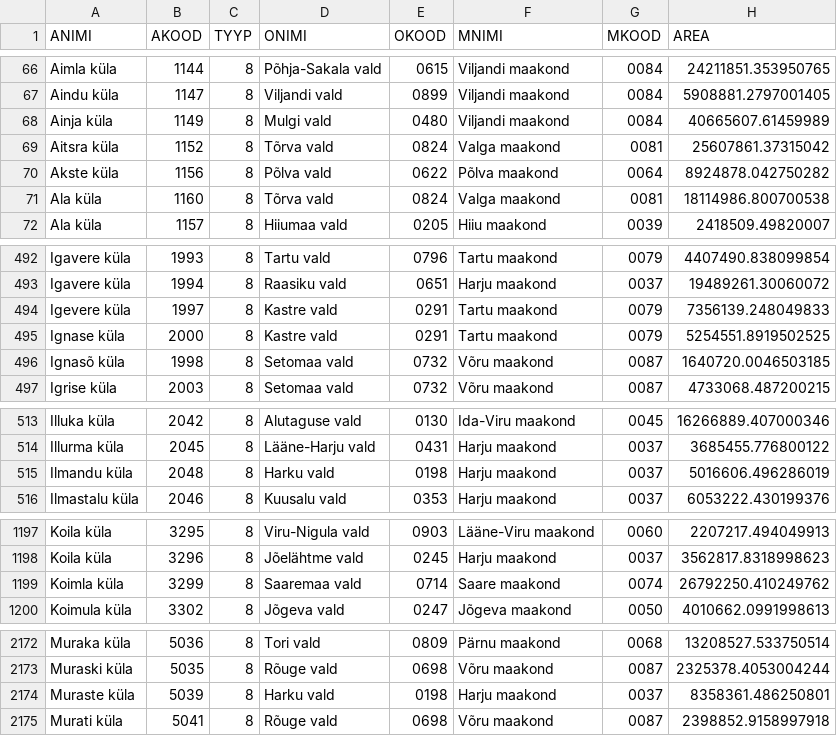
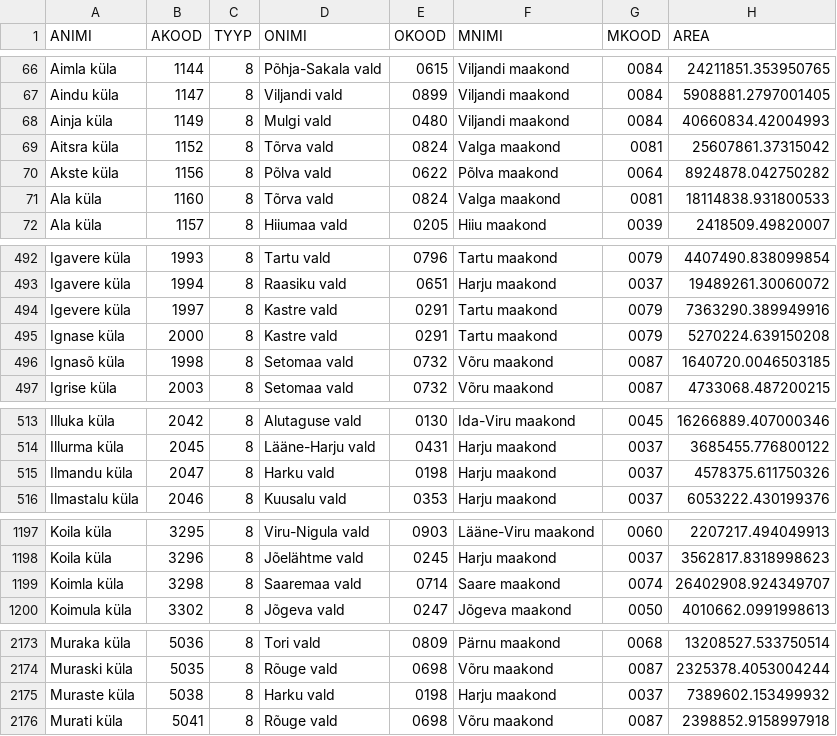
Before and after one commit to buildig/EHAK, a CSV file: csv/asustusyksus.csv, drawn as a sheet; only a part is shown, gaps mark what is left out; the diff covers the shown part only.

```diff
--- a/csv/asustusyksus.csv
+++ b/csv/asustusyksus.csv
@@ -67,6 +67,6 @@ Aimla küla,1144,8,Põhja-Sakala vald,0615,Viljandi maakond,0084,24211851.353950
 Aindu küla,1147,8,Viljandi vald,0899,Viljandi maakond,0084,5908881.2797001405
-Ainja küla,1149,8,Mulgi vald,0480,Viljandi maakond,0084,40665607.61459989
+Ainja küla,1149,8,Mulgi vald,0480,Viljandi maakond,0084,40660834.42004993
 Aitsra küla,1152,8,Tõrva vald,0824,Valga maakond,0081,25607861.37315042
 Akste küla,1156,8,Põlva vald,0622,Põlva maakond,0064,8924878.042750282
-Ala küla,1160,8,Tõrva vald,0824,Valga maakond,0081,18114986.800700538
+Ala küla,1160,8,Tõrva vald,0824,Valga maakond,0081,18114838.931800533
 Ala küla,1157,8,Hiiumaa vald,0205,Hiiu maakond,0039,2418509.49820007
@@ -493,4 +493,4 @@ Igavere küla,1993,8,Tartu vald,0796,Tartu maakond,0079,4407490.838099854
 Igavere küla,1994,8,Raasiku vald,0651,Harju maakond,0037,19489261.30060072
-Igevere küla,1997,8,Kastre vald,0291,Tartu maakond,0079,7356139.248049833
-Ignase küla,2000,8,Kastre vald,0291,Tartu maakond,0079,5254551.8919502525
+Igevere küla,1997,8,Kastre vald,0291,Tartu maakond,0079,7363290.389949916
+Ignase küla,2000,8,Kastre vald,0291,Tartu maakond,0079,5270224.639150208
 Ignasõ küla,1998,8,Setomaa vald,0732,Võru maakond,0087,1640720.0046503185
@@ -514,3 +514,3 @@ Illuka küla,2042,8,Alutaguse vald,0130,Ida-Viru maakond,0045,16266889.407000346
 Illurma küla,2045,8,Lääne-Harju vald,0431,Harju maakond,0037,3685455.776800122
-Ilmandu küla,2048,8,Harku vald,0198,Harju maakond,0037,5016606.496286019
+Ilmandu küla,2047,8,Harku vald,0198,Harju maakond,0037,4578375.611750326
 Ilmastalu küla,2046,8,Kuusalu vald,0353,Harju maakond,0037,6053222.430199376
@@ -1198,3 +1198,3 @@ Koila küla,3295,8,Viru-Nigula vald,0903,Lääne-Viru maakond,0060,2207217.49404
 Koila küla,3296,8,Jõelähtme vald,0245,Harju maakond,0037,3562817.8318998623
-Koimla küla,3299,8,Saaremaa vald,0714,Saare maakond,0074,26792250.410249762
+Koimla küla,3298,8,Saaremaa vald,0714,Saare maakond,0074,26402908.924349707
 Koimula küla,3302,8,Jõgeva vald,0247,Jõgeva maakond,0050,4010662.0991998613
@@ -2173,3 +2174,3 @@ Muraka küla,5036,8,Tori vald,0809,Pärnu maakond,0068,13208527.533750514
 Muraski küla,5035,8,Rõuge vald,0698,Võru maakond,0087,2325378.4053004244
-Muraste küla,5039,8,Harku vald,0198,Harju maakond,0037,8358361.486250801
+Muraste küla,5038,8,Harku vald,0198,Harju maakond,0037,7389602.153499932
 Murati küla,5041,8,Rõuge vald,0698,Võru maakond,0087,2398852.9158997918
```
Also changed, not shown: 4 added rows, 3 removed rows and 38 edited cells elsewhere in this file, csv/maakond.csv, csv/omavalitsus.csv, 8 other files.
